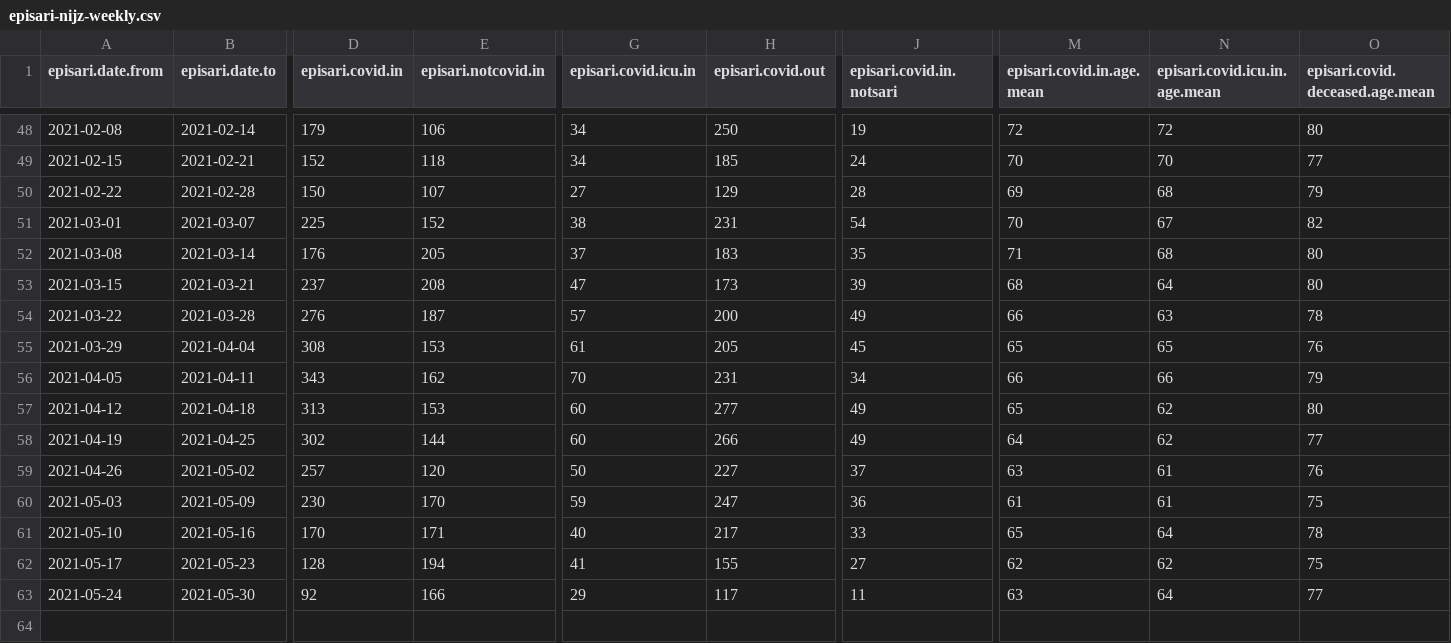
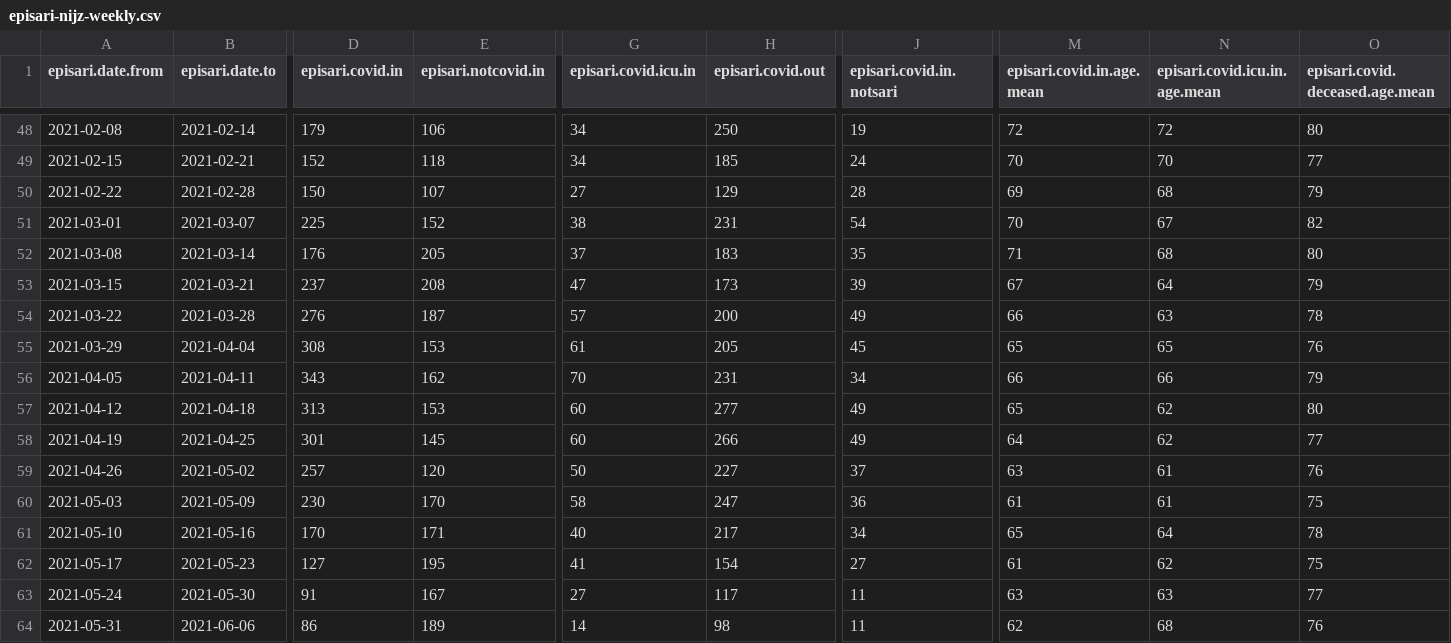
Before and after one commit to sledilnik/episari_nijz, a CSV file: episari-nijz-weekly.csv, drawn as a sheet; only a part is shown, gaps mark what is left out; rows hold the shown columns only; the diff names each change by its address in the sheet, - before the commit and + after, or states it on an @@ line.

```diff
--- a/episari-nijz-weekly.csv
+++ b/episari-nijz-weekly.csv
-M53 (episari.covid.in.age.mean): 68
+M53 (episari.covid.in.age.mean): 67
-O53 (episari.covid.deceased.age.mean): 80
+O53 (episari.covid.deceased.age.mean): 79
-D58 (episari.covid.in): 302
+D58 (episari.covid.in): 301
-E58 (episari.notcovid.in): 144
+E58 (episari.notcovid.in): 145
-G60 (episari.covid.icu.in): 59
+G60 (episari.covid.icu.in): 58
-J61 (episari.covid.in.notsari): 33
+J61 (episari.covid.in.notsari): 34
-D62 (episari.covid.in): 128
+D62 (episari.covid.in): 127
-E62 (episari.notcovid.in): 194
+E62 (episari.notcovid.in): 195
-H62 (episari.covid.out): 155
+H62 (episari.covid.out): 154
-M62 (episari.covid.in.age.mean): 62
+M62 (episari.covid.in.age.mean): 61
-D63 (episari.covid.in): 92
+D63 (episari.covid.in): 91
-E63 (episari.notcovid.in): 166
+E63 (episari.notcovid.in): 167
-G63 (episari.covid.icu.in): 29
+G63 (episari.covid.icu.in): 27
-N63 (episari.covid.icu.in.age.mean): 64
+N63 (episari.covid.icu.in.age.mean): 63
+row 64: 2021-05-31 | 2021-06-06 | 86 | 189 | 14 | 98 | 11 | 62 | 68 | 76
```
Also changed, not shown: episari-nijz-age.csv.
